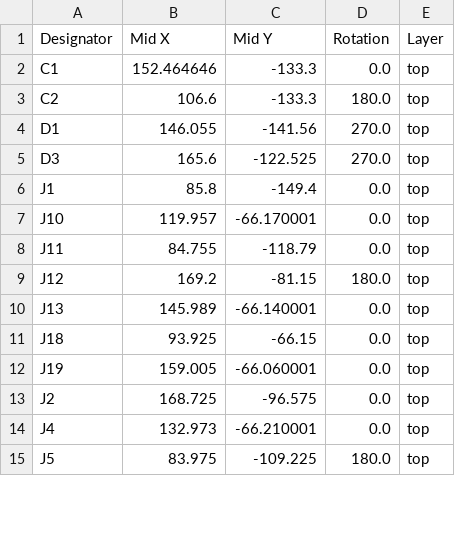
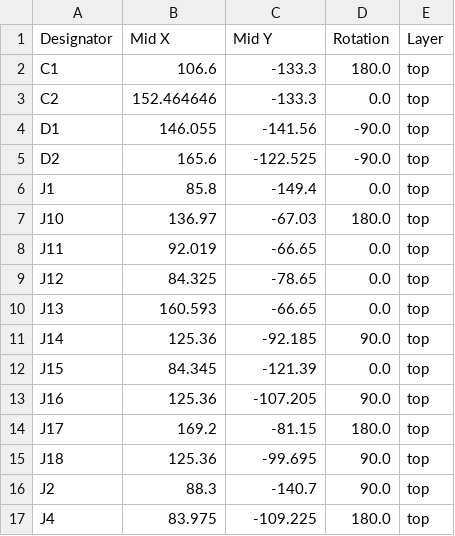
Before and after one commit to OAreiqat/SDP23_Team5, a CSV file: Coaster_PCB_CDR/production/positions.csv, drawn as a sheet; only a part is shown; the diff covers the shown part only.

```diff
--- a/Coaster_PCB_CDR/production/positions.csv
+++ b/Coaster_PCB_CDR/production/positions.csv
@@ -1,15 +1,17 @@
 Designator,Mid X,Mid Y,Rotation,Layer
-C1,152.464646,-133.3,0.0,top
-C2,106.6,-133.3,180.0,top
-D1,146.055,-141.56,270.0,top
-D3,165.6,-122.525,270.0,top
+C1,106.6,-133.3,180.0,top
+C2,152.464646,-133.3,0.0,top
+D1,146.055,-141.56,-90.0,top
+D2,165.6,-122.525,-90.0,top
 J1,85.8,-149.4,0.0,top
-J10,119.957,-66.170001,0.0,top
-J11,84.755,-118.79,0.0,top
-J12,169.2,-81.15,180.0,top
-J13,145.989,-66.140001,0.0,top
-J18,93.925,-66.15,0.0,top
-J19,159.005,-66.060001,0.0,top
-J2,168.725,-96.575,0.0,top
-J4,132.973,-66.210001,0.0,top
-J5,83.975,-109.225,180.0,top
+J10,136.97,-67.03,180.0,top
+J11,92.019,-66.65,0.0,top
+J12,84.325,-78.65,0.0,top
+J13,160.593,-66.65,0.0,top
+J14,125.36,-92.185,90.0,top
+J15,84.345,-121.39,0.0,top
+J16,125.36,-107.205,90.0,top
+J17,169.2,-81.15,180.0,top
+J18,125.36,-99.695,90.0,top
+J2,88.3,-140.7,90.0,top
+J4,83.975,-109.225,180.0,top
```
Also changed, not shown: 1 added row and 9 edited cells elsewhere in this file, Coaster_PCB_CDR/production/bom.csv, 13 other files.
